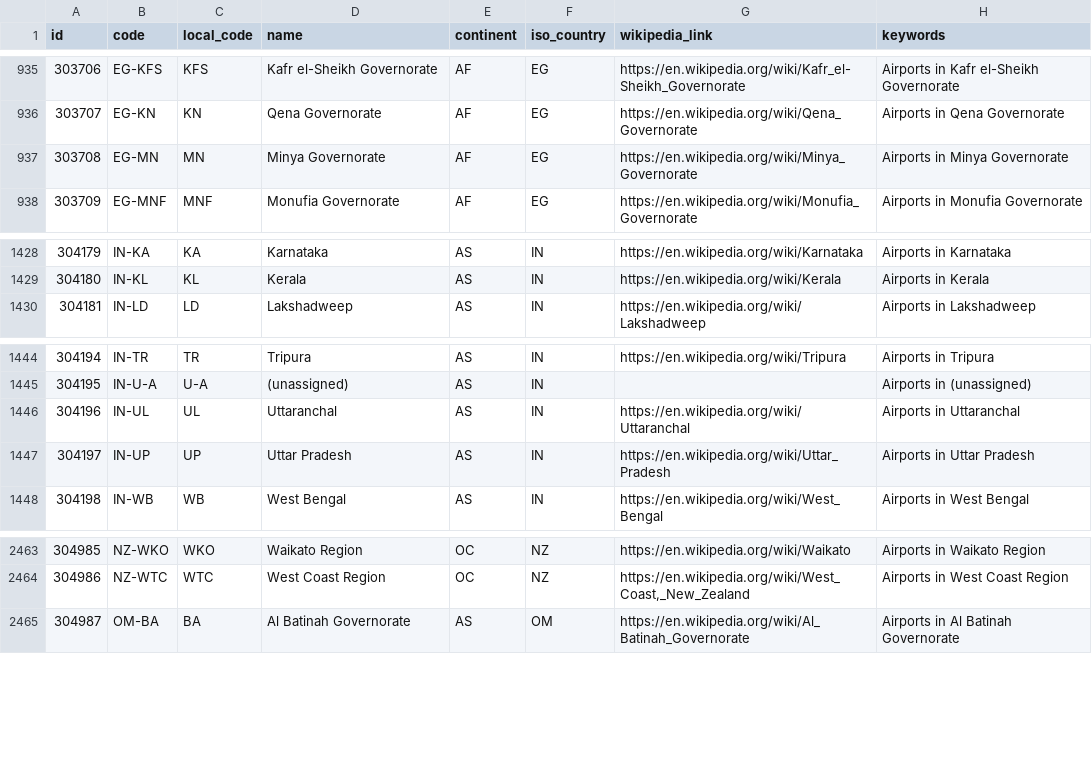
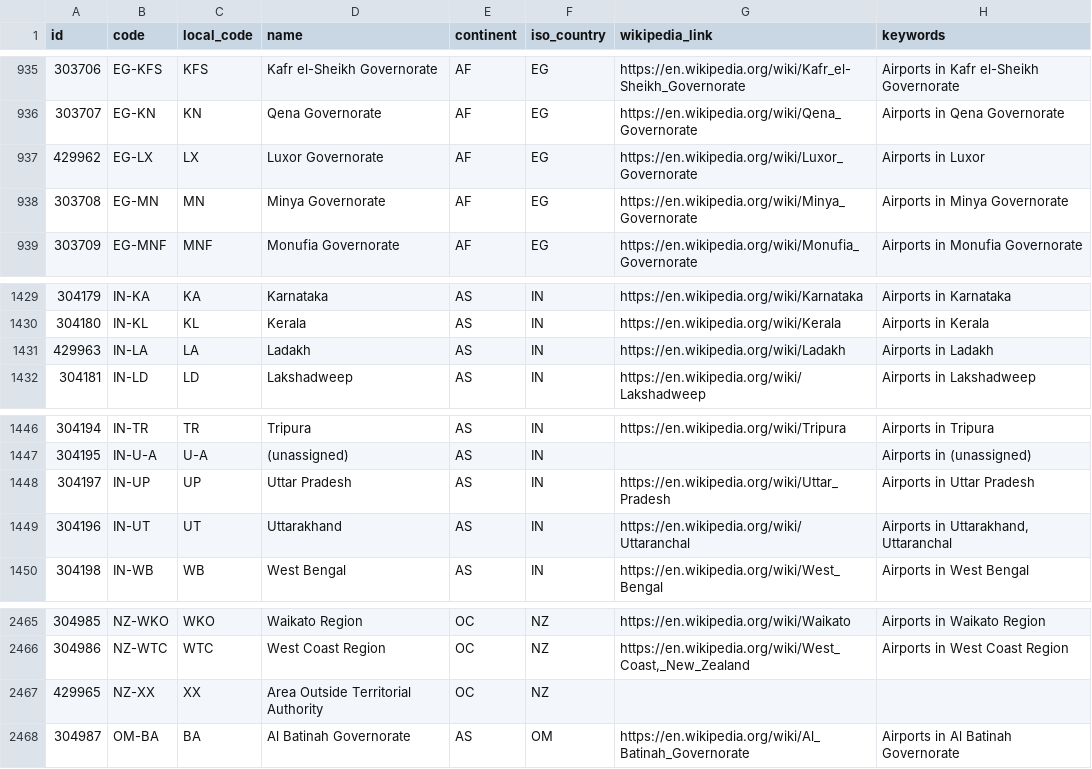
Before and after one commit to davidmegginson/ourairports-data, a CSV file: regions.csv, drawn as a sheet; only a part is shown, gaps mark what is left out.

Commit message:
data update

```diff
--- a/regions.csv
+++ b/regions.csv
@@ -936,2 +936,3 @@
 303707,"EG-KN","KN","Qena Governorate","AF","EG","https://en.wikipedia.org/wiki/Qena_Governorate","Airports in Qena Governorate"
+429962,"EG-LX","LX","Luxor Governorate","AF","EG","https://en.wikipedia.org/wiki/Luxor_Governorate","Airports in Luxor"
 303708,"EG-MN","MN","Minya Governorate","AF","EG","https://en.wikipedia.org/wiki/Minya_Governorate","Airports in Minya Governorate"
@@ -1429,2 +1430,3 @@
 304180,"IN-KL","KL","Kerala","AS","IN","https://en.wikipedia.org/wiki/Kerala","Airports in Kerala"
+429963,"IN-LA","LA","Ladakh","AS","IN","https://en.wikipedia.org/wiki/Ladakh","Airports in Ladakh"
 304181,"IN-LD","LD","Lakshadweep","AS","IN","https://en.wikipedia.org/wiki/Lakshadweep","Airports in Lakshadweep"
@@ -1445,4 +1447,4 @@
 304195,"IN-U-A","U-A","(unassigned)","AS","IN",,"Airports in (unassigned)"
-304196,"IN-UL","UL","Uttaranchal","AS","IN","https://en.wikipedia.org/wiki/Uttaranchal","Airports in Uttaranchal"
 304197,"IN-UP","UP","Uttar Pradesh","AS","IN","https://en.wikipedia.org/wiki/Uttar_Pradesh","Airports in Uttar Pradesh"
+304196,"IN-UT","UT","Uttarakhand","AS","IN","https://en.wikipedia.org/wiki/Uttaranchal","Airports in Uttarakhand, Uttaranchal"
 304198,"IN-WB","WB","West Bengal","AS","IN","https://en.wikipedia.org/wiki/West_Bengal","Airports in West Bengal"
@@ -2464,2 +2466,3 @@
 304986,"NZ-WTC","WTC","West Coast Region","OC","NZ","https://en.wikipedia.org/wiki/West_Coast,_New_Zealand","Airports in West Coast Region"
+429965,"NZ-XX","XX","Area Outside Territorial Authority","OC","NZ",,
 304987,"OM-BA","BA","Al Batinah Governorate","AS","OM","https://en.wikipedia.org/wiki/Al_Batinah_Governorate","Airports in Al Batinah Governorate"
```
Also changed, not shown: countries.csv.
